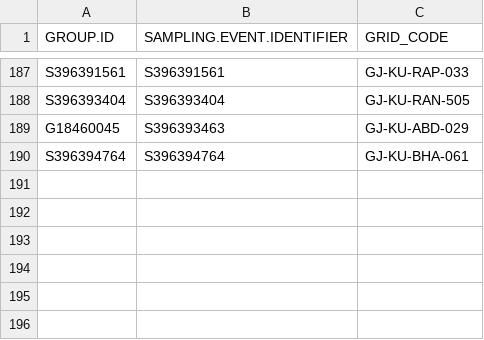
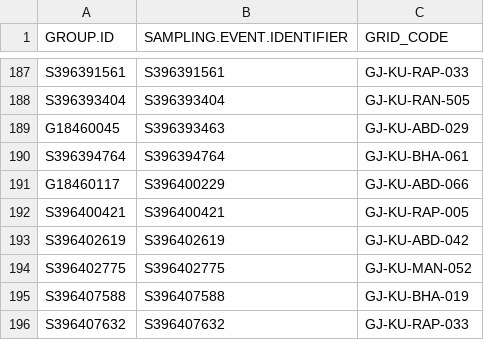
Before and after one commit to birdcountindia/pmc-dashboard, a CSV file: years/2026/checklist_grid_map.csv, drawn as a sheet; only a part is shown, gaps mark what is left out.

```diff
--- a/years/2026/checklist_grid_map.csv
+++ b/years/2026/checklist_grid_map.csv
@@ -190 +190,7 @@ G18460045,S396393463,GJ-KU-ABD-029
 S396394764,S396394764,GJ-KU-BHA-061
+G18460117,S396400229,GJ-KU-ABD-066
+S396400421,S396400421,GJ-KU-RAP-005
+S396402619,S396402619,GJ-KU-ABD-042
+S396402775,S396402775,GJ-KU-MAN-052
+S396407588,S396407588,GJ-KU-BHA-019
+S396407632,S396407632,GJ-KU-RAP-033
```
Also changed, not shown: years/2026/nonprotocol/checklist_grid_map.csv, years/2026/protocol/checklist_grid_map.csv, 33 other files.
